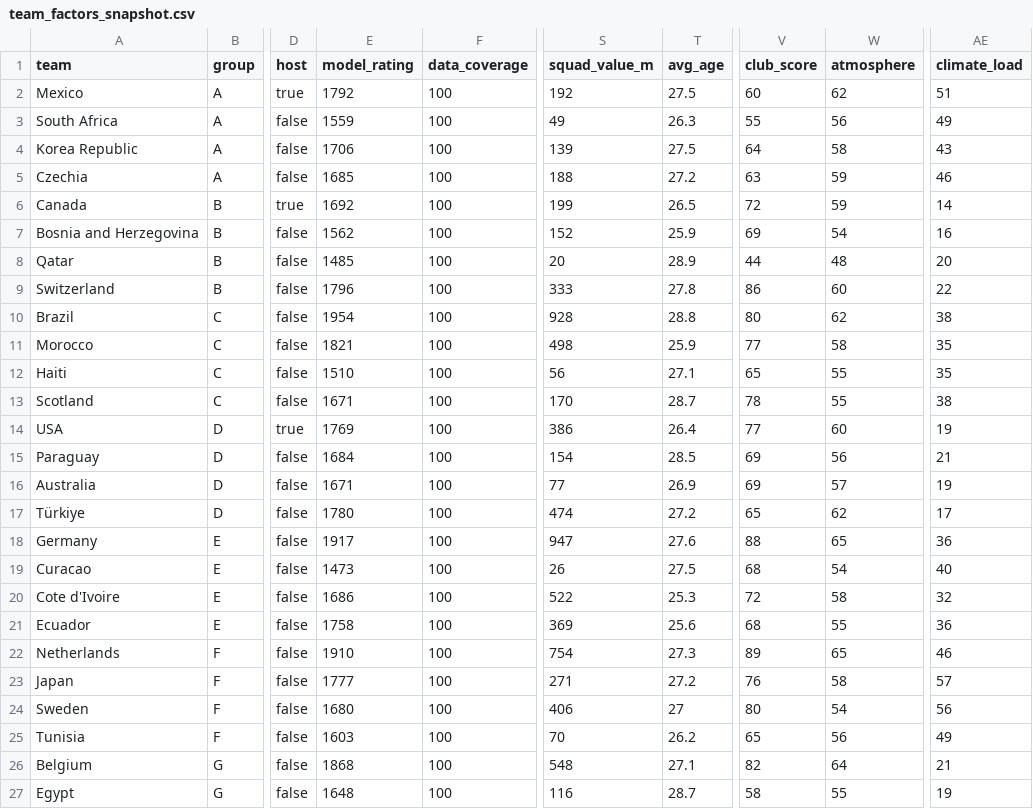
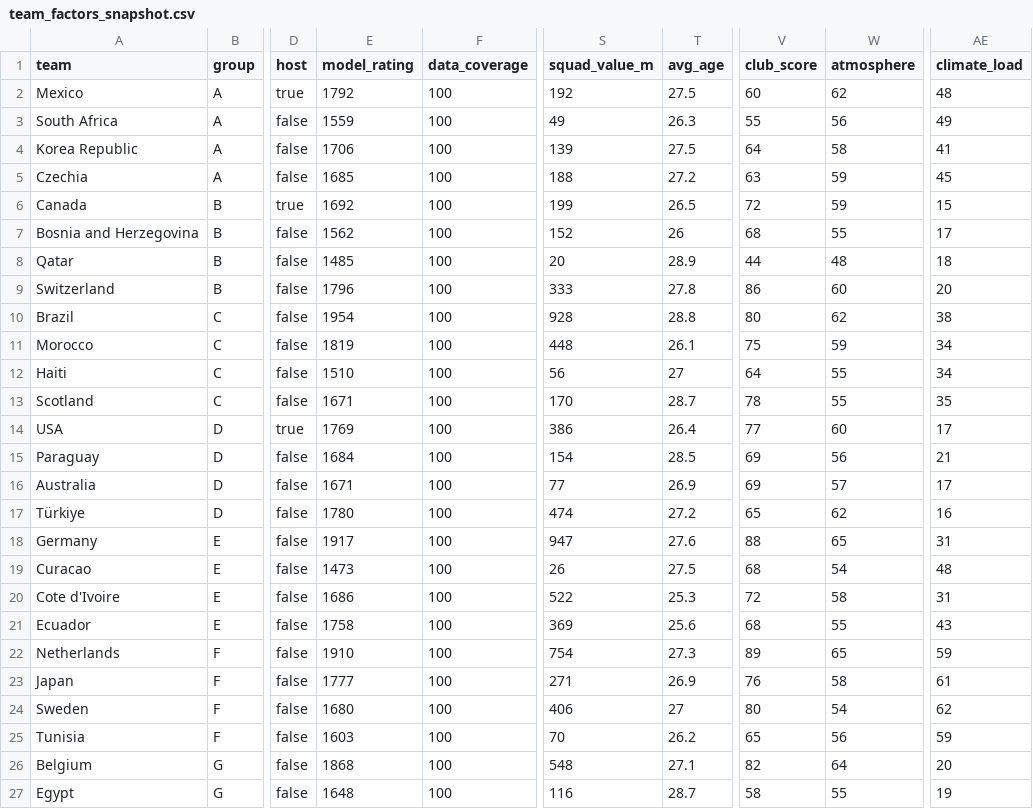
Before and after one commit to tao-Lionel/world-cup-2026-simulator, a CSV file: data/team_factors_snapshot.csv, drawn as a sheet; only a part is shown, gaps mark what is left out; the diff covers the shown part only; the diff names each change by its address in the sheet, - before the commit and + after, or states it on an @@ line.

```diff
--- a/data/team_factors_snapshot.csv
+++ b/data/team_factors_snapshot.csv
-AE2 (climate_load): 51
+AE2 (climate_load): 48
-AE4 (climate_load): 43
+AE4 (climate_load): 41
-AE5 (climate_load): 46
+AE5 (climate_load): 45
-AE6 (climate_load): 14
+AE6 (climate_load): 15
-T7 (avg_age): 25.9
+T7 (avg_age): 26
-V7 (club_score): 69
+V7 (club_score): 68
-W7 (atmosphere): 54
+W7 (atmosphere): 55
-AE7 (climate_load): 16
+AE7 (climate_load): 17
-AE8 (climate_load): 20
+AE8 (climate_load): 18
-AE9 (climate_load): 22
+AE9 (climate_load): 20
-E11 (model_rating): 1821
+E11 (model_rating): 1819
-S11 (squad_value_m): 498
+S11 (squad_value_m): 448
-T11 (avg_age): 25.9
+T11 (avg_age): 26.1
-V11 (club_score): 77
+V11 (club_score): 75
-W11 (atmosphere): 58
+W11 (atmosphere): 59
-AE11:AE12 (climate_load): 35
+AE11:AE12 (climate_load): 34
-T12 (avg_age): 27.1
+T12 (avg_age): 27
-V12 (club_score): 65
+V12 (club_score): 64
-AE13 (climate_load): 38
+AE13 (climate_load): 35
-AE14 (climate_load): 19
+AE14 (climate_load): 17
-AE16 (climate_load): 19
+AE16 (climate_load): 17
-AE17 (climate_load): 17
+AE17 (climate_load): 16
-AE18 (climate_load): 36
+AE18 (climate_load): 31
-AE19 (climate_load): 40
+AE19 (climate_load): 48
-AE20 (climate_load): 32
+AE20 (climate_load): 31
-AE21 (climate_load): 36
+AE21 (climate_load): 43
-AE22 (climate_load): 46
+AE22 (climate_load): 59
-T23 (avg_age): 27.2
+T23 (avg_age): 26.9
-AE23 (climate_load): 57
+AE23 (climate_load): 61
-AE24 (climate_load): 56
+AE24 (climate_load): 62
-AE25 (climate_load): 49
+AE25 (climate_load): 59
-AE26 (climate_load): 21
+AE26 (climate_load): 20
```
Also changed, not shown: 25 edited cells elsewhere in this file, data/match_weather_snapshot.csv, data/squad_profile_snapshot.csv, 16 other files.
